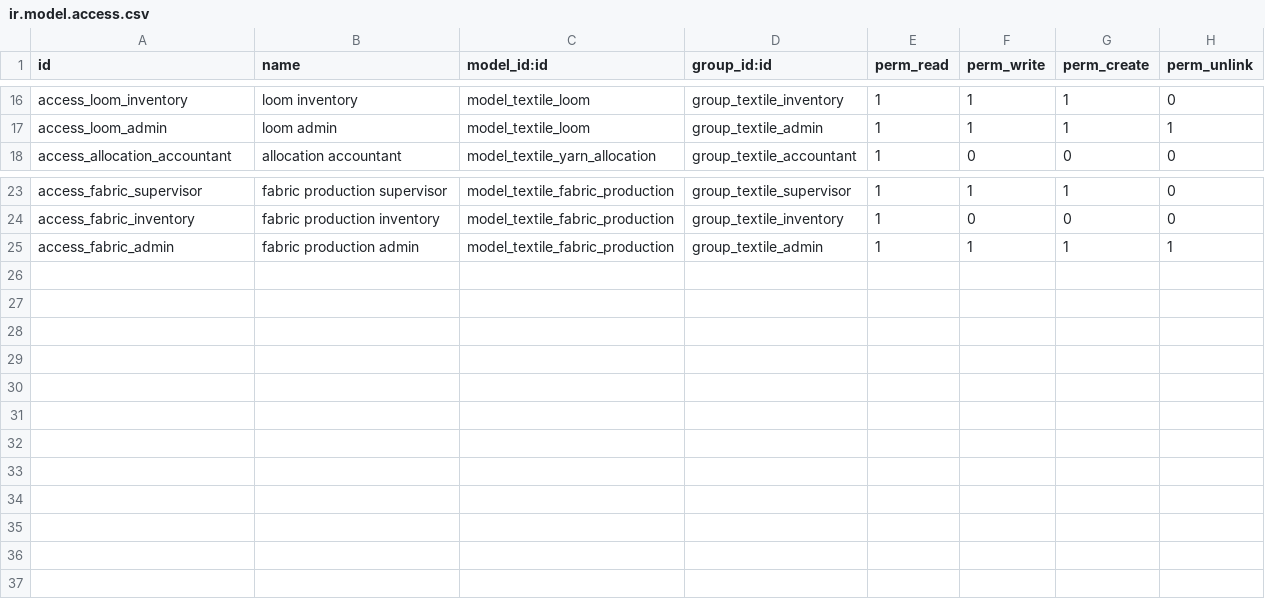
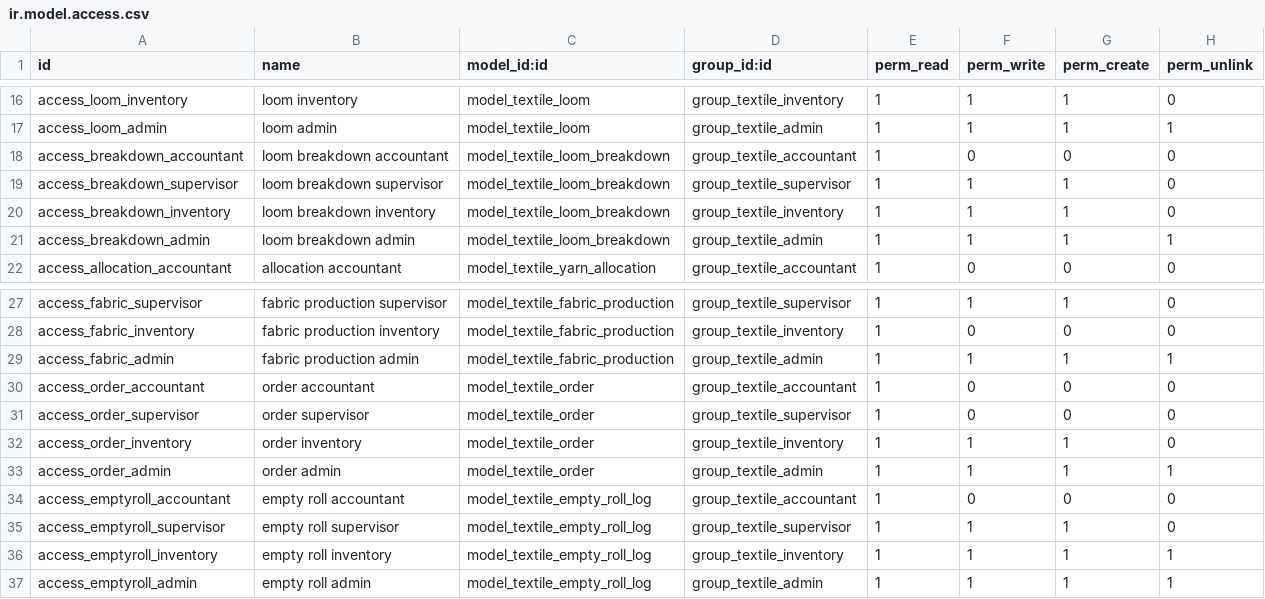
Before and after one commit to Hansika-hub/HSRTextile, a CSV file: textile_inventory/security/ir.model.access.csv, drawn as a sheet; only a part is shown, gaps mark what is left out; the diff names each change by its address in the sheet, - before the commit and + after, or states it on an @@ line.

```diff
--- a/textile_inventory/security/ir.model.access.csv
+++ b/textile_inventory/security/ir.model.access.csv
+row 18: access_breakdown_accountant | loom breakdown accountant | model_textile_loom_breakdown | group_textile_accountant | 1 | 0 | 0 | 0
+row 19: access_breakdown_supervisor | loom breakdown supervisor | model_textile_loom_breakdown | group_textile_supervisor | 1 | 1 | 1 | 0
+row 20: access_breakdown_inventory | loom breakdown inventory | model_textile_loom_breakdown | group_textile_inventory | 1 | 1 | 1 | 0
+row 21: access_breakdown_admin | loom breakdown admin | model_textile_loom_breakdown | group_textile_admin | 1 | 1 | 1 | 1
+row 30: access_order_accountant | order accountant | model_textile_order | group_textile_accountant | 1 | 0 | 0 | 0
+row 31: access_order_supervisor | order supervisor | model_textile_order | group_textile_supervisor | 1 | 0 | 0 | 0
+row 32: access_order_inventory | order inventory | model_textile_order | group_textile_inventory | 1 | 1 | 1 | 0
+row 33: access_order_admin | order admin | model_textile_order | group_textile_admin | 1 | 1 | 1 | 1
+row 34: access_emptyroll_accountant | empty roll accountant | model_textile_empty_roll_log | group_textile_accountant | 1 | 0 | 0 | 0
+row 35: access_emptyroll_supervisor | empty roll supervisor | model_textile_empty_roll_log | group_textile_supervisor | 1 | 1 | 1 | 0
+row 36: access_emptyroll_inventory | empty roll inventory | model_textile_empty_roll_log | group_textile_inventory | 1 | 1 | 1 | 1
+row 37: access_emptyroll_admin | empty roll admin | model_textile_empty_roll_log | group_textile_admin | 1 | 1 | 1 | 1
```
Also changed, not shown: 20 other files.
